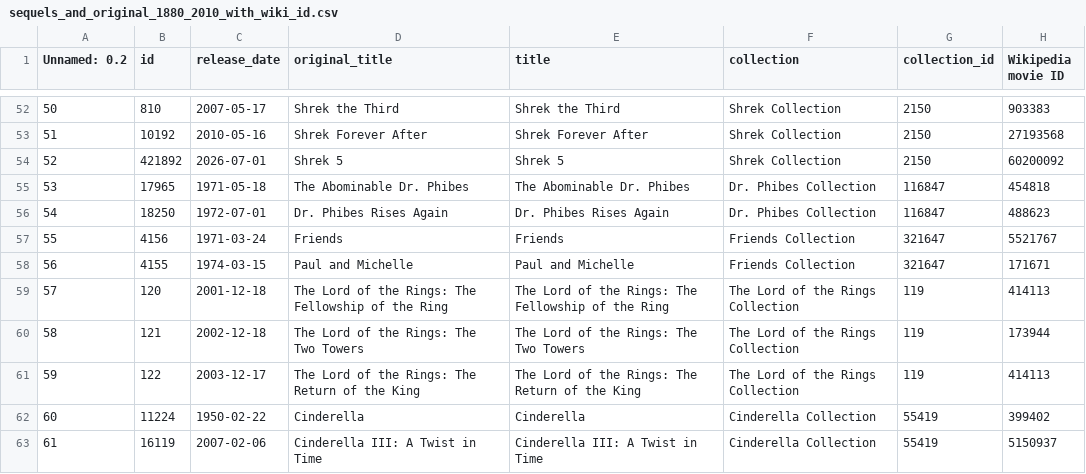
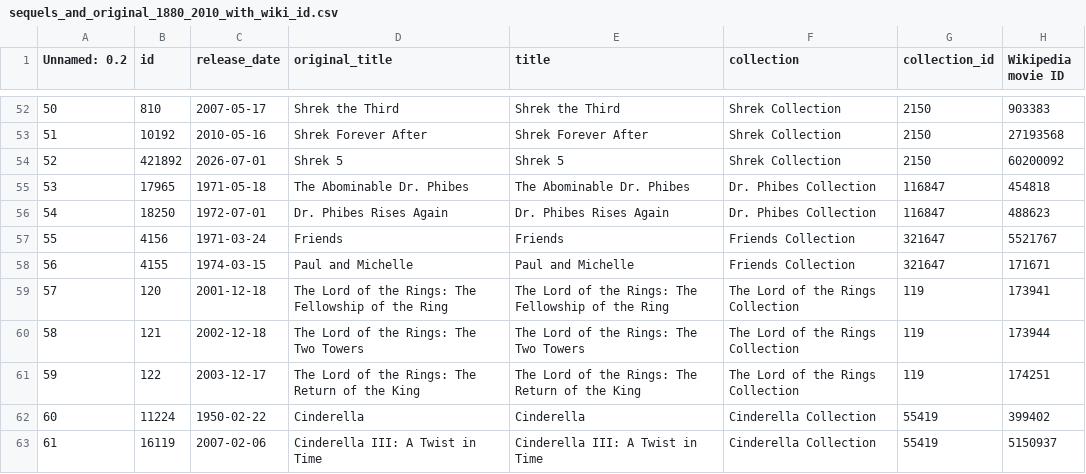
Before and after one commit to epfl-ada/ada-2024-project-onceuponatimeindata, a CSV file: data/collections/sequels_and_original_1880_2010_with_wiki_id.csv, drawn as a sheet; only a part is shown, gaps mark what is left out.

```diff
--- a/data/collections/sequels_and_original_1880_2010_with_wiki_id.csv
+++ b/data/collections/sequels_and_original_1880_2010_with_wiki_id.csv
@@ -58,5 +58,5 @@ Unnamed: 0.2,id,release_date,original_title,title,collection,collection_id,Wikip
 56,4155,1974-03-15,Paul and Michelle,Paul and Michelle,Friends Collection,321647,171671
-57,120,2001-12-18,The Lord of the Rings: The Fellowship of the Ring,The Lord of the Rings: The Fellowship of the Ring,The Lord of the Rings Collection,119,414113
+57,120,2001-12-18,The Lord of the Rings: The Fellowship of the Ring,The Lord of the Rings: The Fellowship of the Ring,The Lord of the Rings Collection,119,173941
 58,121,2002-12-18,The Lord of the Rings: The Two Towers,The Lord of the Rings: The Two Towers,The Lord of the Rings Collection,119,173944
-59,122,2003-12-17,The Lord of the Rings: The Return of the King,The Lord of the Rings: The Return of the King,The Lord of the Rings Collection,119,414113
+59,122,2003-12-17,The Lord of the Rings: The Return of the King,The Lord of the Rings: The Return of the King,The Lord of the Rings Collection,119,174251
 60,11224,1950-02-22,Cinderella,Cinderella,Cinderella Collection,55419,399402
```
Also changed, not shown: data/sequels/sequels_1880_2010_with_wiki_id.csv, 7 other files.
